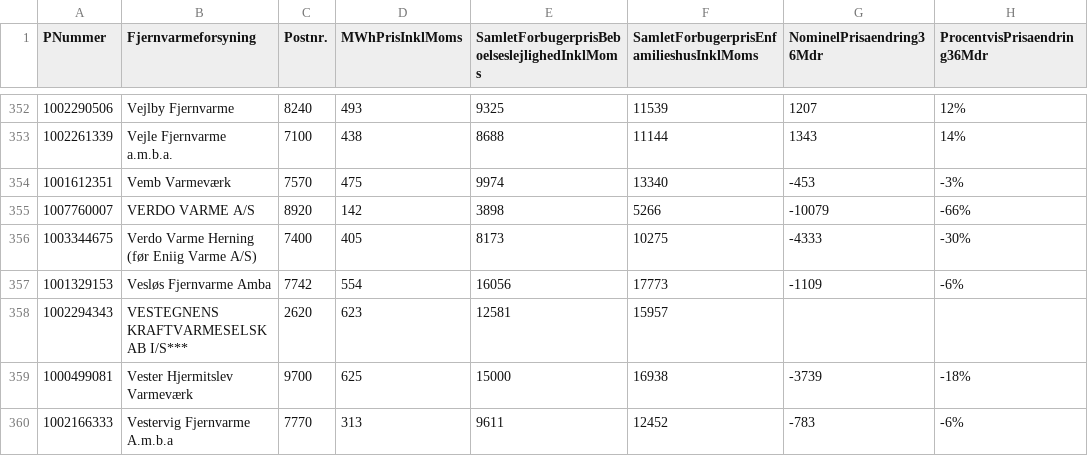
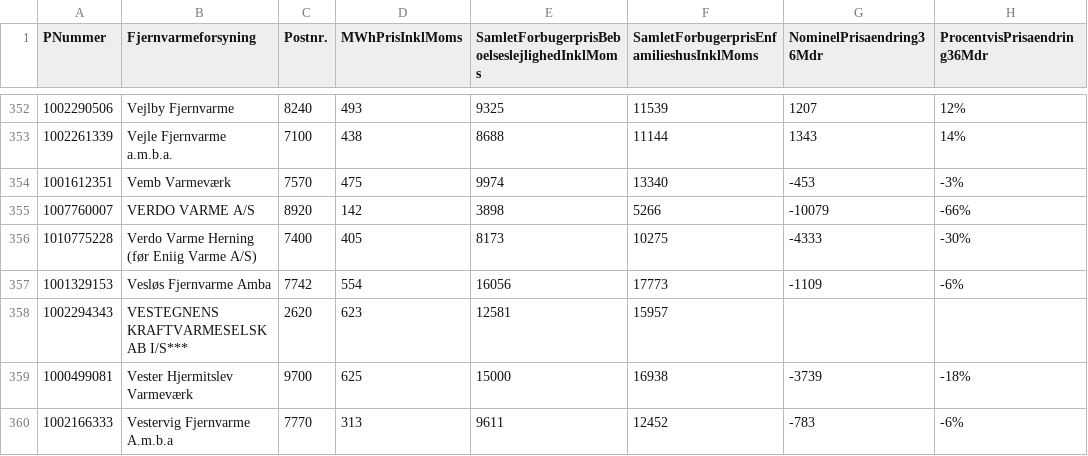
Before and after one commit to NicklasVrede/District-Heating-Dashboard, a CSV file: data/prices/fjernvarmepriser_jan_2021.csv, drawn as a sheet; only a part is shown, gaps mark what is left out; the diff names each change by its address in the sheet, - before the commit and + after, or states it on an @@ line.

Commit message:
Better handling of no data

```diff
--- a/data/prices/fjernvarmepriser_jan_2021.csv
+++ b/data/prices/fjernvarmepriser_jan_2021.csv
-A356 (PNummer): 1003344675
+A356 (PNummer): 1010775228
```
Also changed, not shown: data/prices/fjernvarmepriser_jan_2022.csv, data/prices/fjernvarmepriser_jan_2023.csv, 8 other files.
